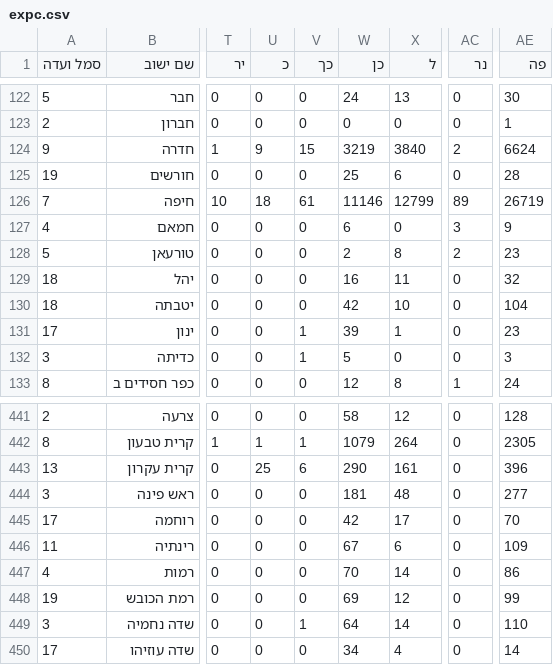
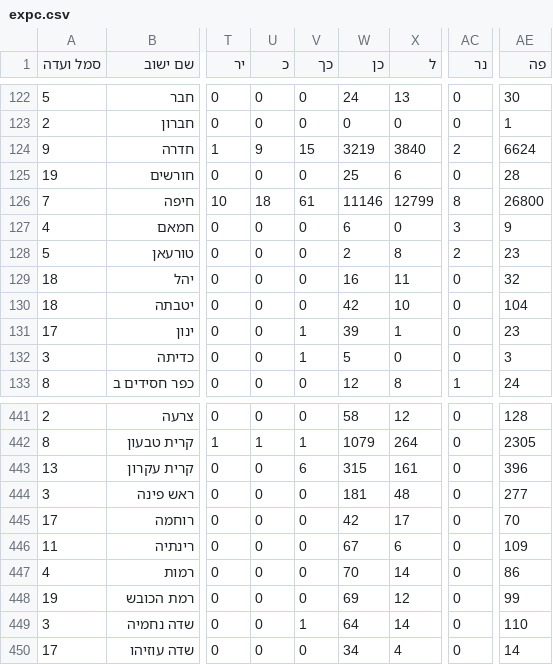
Before and after one commit to sapir/israel-votes24-data, a CSV file: expc.csv, drawn as a sheet; only a part is shown, gaps mark what is left out; the diff covers the shown part only; the diff names each change by its address in the sheet, - before the commit and + after, or states it on an @@ line.

```diff
--- a/expc.csv
+++ b/expc.csv
-AC126 (נר): 89
+AC126 (נר): 8
-AE126 (פה): 26719
+AE126 (פה): 26800
-U443 (כ): 25
+U443 (כ): 0
-W443 (כן): 290
+W443 (כן): 315
```
Also changed, not shown: 62 edited cells elsewhere in this file, 1 other file.
